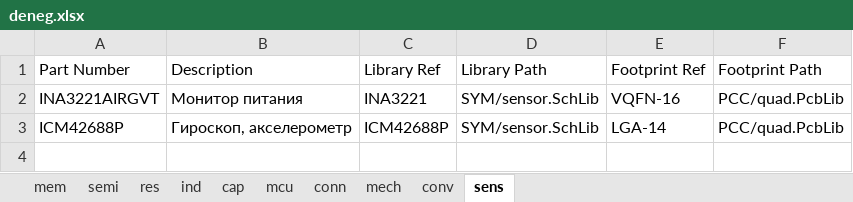
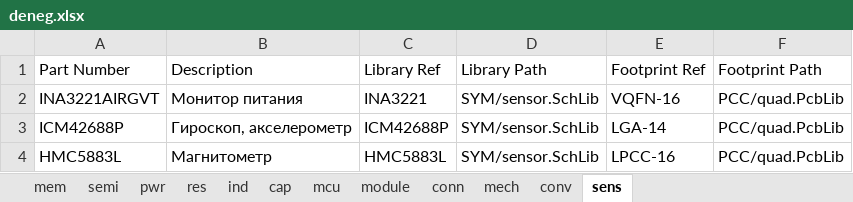
Before and after one commit to egordenisov/altium-lib, an Excel workbook: deneg.xlsx, sheet sens, drawn as a sheet; values as stored, in another font and other column widths than the file's, no borders; charts and pictures not drawn; the diff names each change by its address in the sheet, - before the commit and + after, or states it on an @@ line.

```diff
--- a/deneg.xlsx (sheet sens)
+++ b/deneg.xlsx (sheet sens)
+sheet tab: pwr
+sheet tab: module
+row 4: HMC5883L | Магнитометр | HMC5883L | SYM/sensor.SchLib | LPCC-16 | PCC/quad.PcbLib
```
Also changed, not shown: sheet mcu, charts or pictures, 1 other file.
